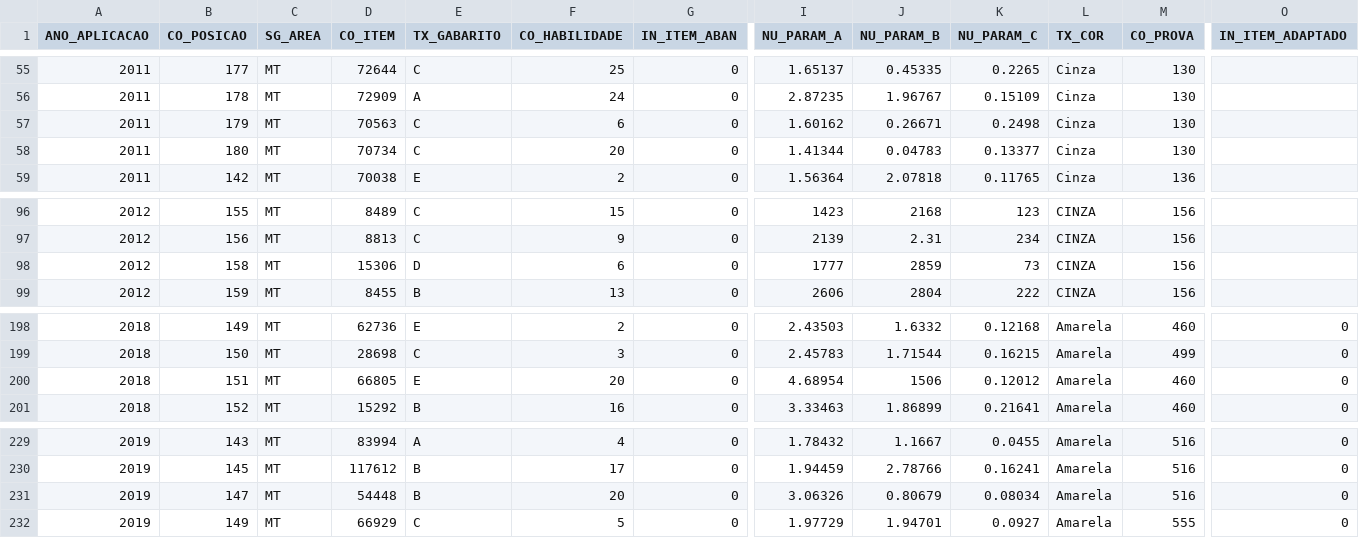
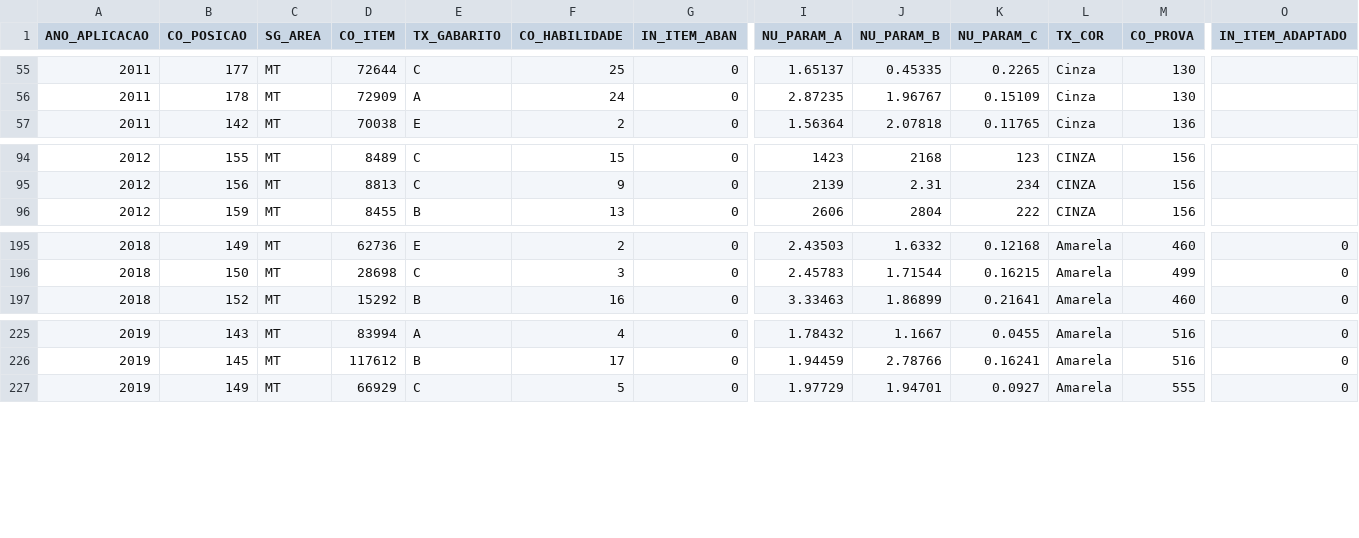
Before and after one commit to burnesz/vera, a CSV file: data/itens_prova_2009_2024_enriquecido.csv, drawn as a sheet; only a part is shown, gaps mark what is left out; rows hold the shown columns only; the diff names each change by its address in the sheet, - before the commit and + after, or states it on an @@ line.

Commit message:
refactor: remove temporal split counts from seeder, add automatic table creation, and update dataset items

```diff
--- a/data/itens_prova_2009_2024_enriquecido.csv
+++ b/data/itens_prova_2009_2024_enriquecido.csv
-row 57: 2011 | 179 | MT | 70563 | C | 6 | 0 | 1.60162 | 0.26671 | 0.2498 | Cinza | 130
-row 58: 2011 | 180 | MT | 70734 | C | 20 | 0 | 1.41344 | 0.04783 | 0.13377 | Cinza | 130
-row 98: 2012 | 158 | MT | 15306 | D | 6 | 0 | 1777 | 2859 | 73 | CINZA | 156
-row 200: 2018 | 151 | MT | 66805 | E | 20 | 0 | 4.68954 | 1506 | 0.12012 | Amarela | 460 | 0
-row 231: 2019 | 147 | MT | 54448 | B | 20 | 0 | 3.06326 | 0.80679 | 0.08034 | Amarela | 516 | 0
```
Also changed, not shown: 2 other files.
